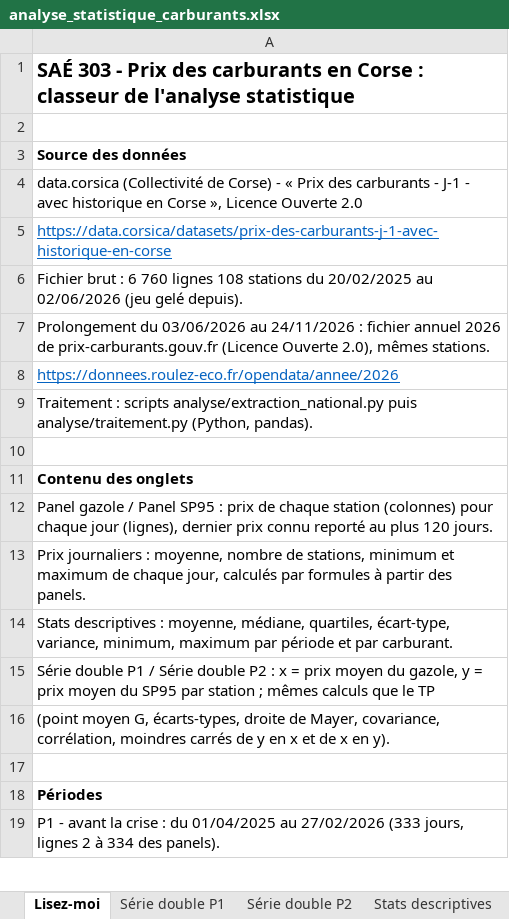
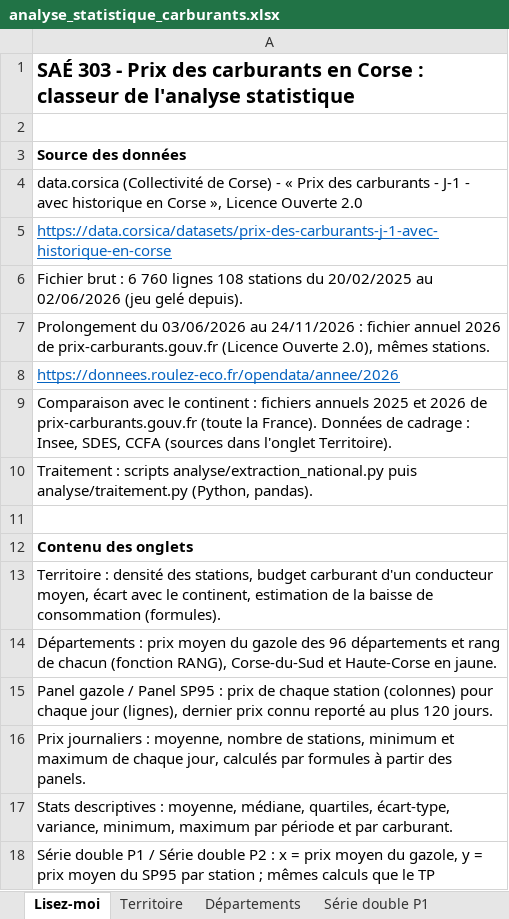
Before and after one commit to aouniamenallah-ux/a-la-pompe, an Excel workbook: site/data/analyse_statistique_carburants.xlsx, sheet Lisez-moi, drawn as a sheet; only a part is shown; the shorter side is filled out with more unchanged rows; values as stored, in another font and other column widths than the file's, no borders; the diff names each change by its address in the sheet, - before the commit and + after, or states it on an @@ line.

```diff
--- a/site/data/analyse_statistique_carburants.xlsx (sheet Lisez-moi)
+++ b/site/data/analyse_statistique_carburants.xlsx (sheet Lisez-moi)
+sheet tab: Territoire
+sheet tab: Départements
+row 9: Comparaison avec le continent : fichiers annuels 2025 et 2026 de prix-carburants.gouv.fr (toute la France). Données de cadrage : Insee, SDES, CCFA (sources dans l'onglet Territoire).
+row 13: Territoire : densité des stations, budget carburant d'un conducteur moyen, écart avec le continent, estimation de la baisse de consommation (formules).
+row 14: Départements : prix moyen du gazole des 96 départements et rang de chacun (fonction RANG), Corse-du-Sud et Haute-Corse en jaune.
```
Also changed, not shown: 26 other files.
